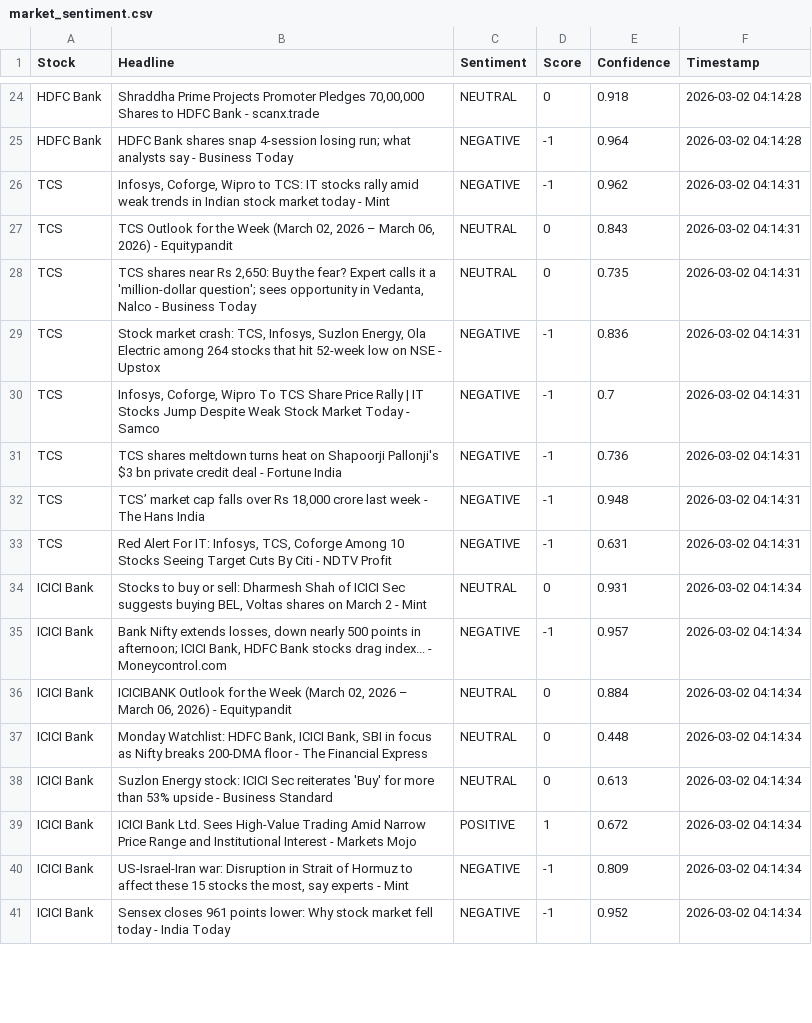
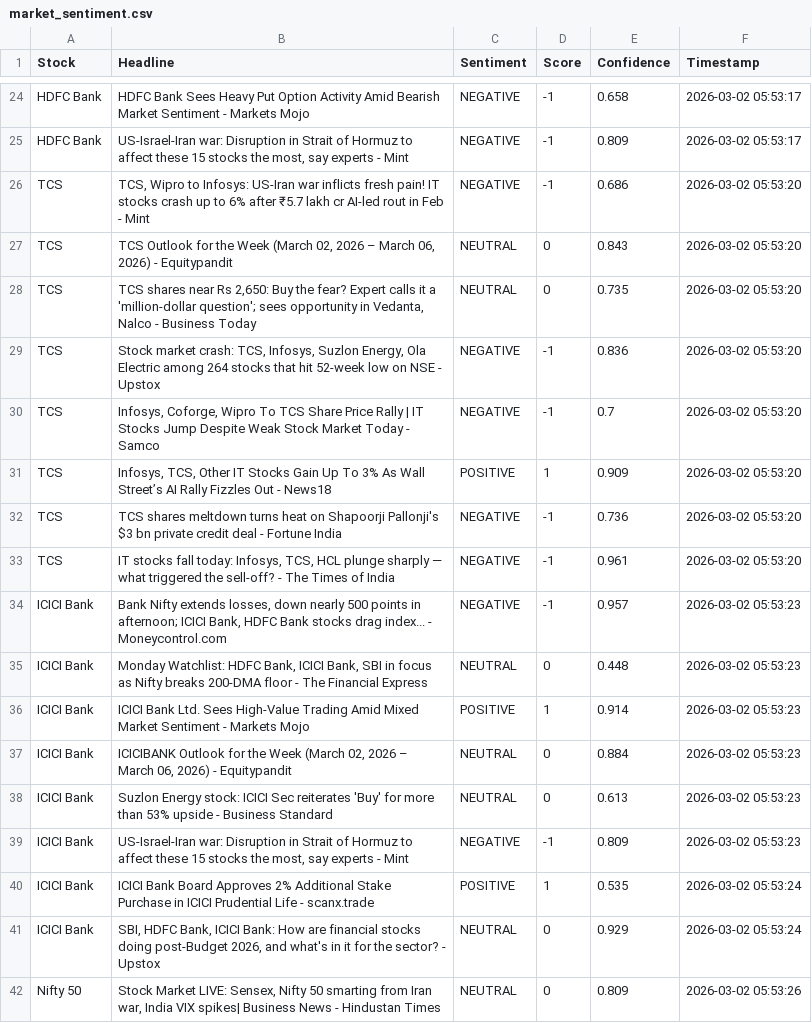
Before and after one commit to mister-raj/market-sentiment-terminal, a CSV file: market_sentiment.csv, drawn as a sheet; only a part is shown, gaps mark what is left out; removed rows and columns are numbered as before the commit, all else as after; the diff covers the shown part only; the diff names each change by its address in the sheet, - before the commit and + after, or states it on an @@ line.

```diff
--- a/market_sentiment.csv
+++ b/market_sentiment.csv
-B24 (Headline): Shraddha Prime Projects Promoter Pledges 70,00,000 Shares to HDFC Bank - scanx.trade
+B24 (Headline): HDFC Bank Sees Heavy Put Option Activity Amid Bearish Market Sentiment - Markets Mojo
-C24 (Sentiment): NEUTRAL
+C24 (Sentiment): NEGATIVE
-D24 (Score): 0
+D24 (Score): -1
-E24 (Confidence): 0.918
+E24 (Confidence): 0.658
-F24:F25 (Timestamp): 2026-03-02 04:14:28
+F24:F25 (Timestamp): 2026-03-02 05:53:17
-B25 (Headline): HDFC Bank shares snap 4-session losing run; what analysts say - Business Today
+B25 (Headline): US-Israel-Iran war: Disruption in Strait of Hormuz to affect these 15 stocks the most, say experts - Mint
-E25 (Confidence): 0.964
+E25 (Confidence): 0.809
-B26 (Headline): Infosys, Coforge, Wipro to TCS: IT stocks rally amid weak trends in Indian stock market today - Mint
+B26 (Headline): TCS, Wipro to Infosys: US-Iran war inflicts fresh pain! IT stocks crash up to 6% after ₹5.7 lakh cr AI-led rout in Feb - Mint
-E26 (Confidence): 0.962
+E26 (Confidence): 0.686
-F26:F30 (Timestamp): 2026-03-02 04:14:31
+F26:F30 (Timestamp): 2026-03-02 05:53:20
+row 31: TCS | Infosys, TCS, Other IT Stocks Gain Up To 3% As Wall Street’s AI Rally Fizzles Out - News18 | POSITIVE | 1 | 0.909 | 2026-03-02 05:53:20
-F32 (Timestamp): 2026-03-02 04:14:31
+F32 (Timestamp): 2026-03-02 05:53:20
-row 32: TCS | TCS’ market cap falls over Rs 18,000 crore last week - The Hans India | NEGATIVE | -1 | 0.948 | 2026-03-02 04:14:31
-B33 (Headline): Red Alert For IT: Infosys, TCS, Coforge Among 10 Stocks Seeing Target Cuts By Citi - NDTV Profit
+B33 (Headline): IT stocks fall today: Infosys, TCS, HCL plunge sharply — what triggered the sell-off? - The Times of India
-E33 (Confidence): 0.631
+E33 (Confidence): 0.961
-F33 (Timestamp): 2026-03-02 04:14:31
+F33 (Timestamp): 2026-03-02 05:53:20
-row 34: ICICI Bank | Stocks to buy or sell: Dharmesh Shah of ICICI Sec suggests buying BEL, Voltas shares on March 2 - Mint | NEUTRAL | 0 | 0.931 | 2026-03-02 04:14:34
-F34:F35 (Timestamp): 2026-03-02 04:14:34
+F34:F35 (Timestamp): 2026-03-02 05:53:23
-B35 (Headline): ICICIBANK Outlook for the Week (March 02, 2026 – March 06, 2026) - Equitypandit
+B35 (Headline): Monday Watchlist: HDFC Bank, ICICI Bank, SBI in focus as Nifty breaks 200-DMA floor - The Financial Express
-E35 (Confidence): 0.884
+E35 (Confidence): 0.448
+row 36: ICICI Bank | ICICI Bank Ltd. Sees High-Value Trading Amid Mixed Market Sentiment - Markets Mojo | POSITIVE | 1 | 0.914 | 2026-03-02 05:53:23
-B37 (Headline): Monday Watchlist: HDFC Bank, ICICI Bank, SBI in focus as Nifty breaks 200-DMA floor - The Financial Express
+B37 (Headline): ICICIBANK Outlook for the Week (March 02, 2026 – March 06, 2026) - Equitypandit
-E37 (Confidence): 0.448
+E37 (Confidence): 0.884
-F37:F38 (Timestamp): 2026-03-02 04:14:34
+F37:F38 (Timestamp): 2026-03-02 05:53:23
-row 39: ICICI Bank | ICICI Bank Ltd. Sees High-Value Trading Amid Narrow Price Range and Institutional Interest - Markets Mojo | POSITIVE | 1 | 0.672 | 2026-03-02 04:14:34
-F39 (Timestamp): 2026-03-02 04:14:34
+F39 (Timestamp): 2026-03-02 05:53:23
+row 40: ICICI Bank | ICICI Bank Board Approves 2% Additional Stake Purchase in ICICI Prudential Life - scanx.trade | POSITIVE | 1 | 0.535 | 2026-03-02 05:53:24
-B41 (Headline): Sensex closes 961 points lower: Why stock market fell today - India Today
+B41 (Headline): SBI, HDFC Bank, ICICI Bank: How are financial stocks doing post-Budget 2026, and what's in it for the sector? - Upstox
-C41 (Sentiment): NEGATIVE
+C41 (Sentiment): NEUTRAL
-D41 (Score): -1
+D41 (Score): 0
-E41 (Confidence): 0.952
+E41 (Confidence): 0.929
-F41 (Timestamp): 2026-03-02 04:14:34
+F41 (Timestamp): 2026-03-02 05:53:24
+row 42: Nifty 50 | Stock Market LIVE: Sensex, Nifty 50 smarting from Iran war, India VIX spikes| Business News - Hindustan Times | NEUTRAL | 0 | 0.809 | 2026-03-02 05:53:26
```
Also changed, not shown: 1 added row, 2 removed rows and 62 edited cells elsewhere in this file.
